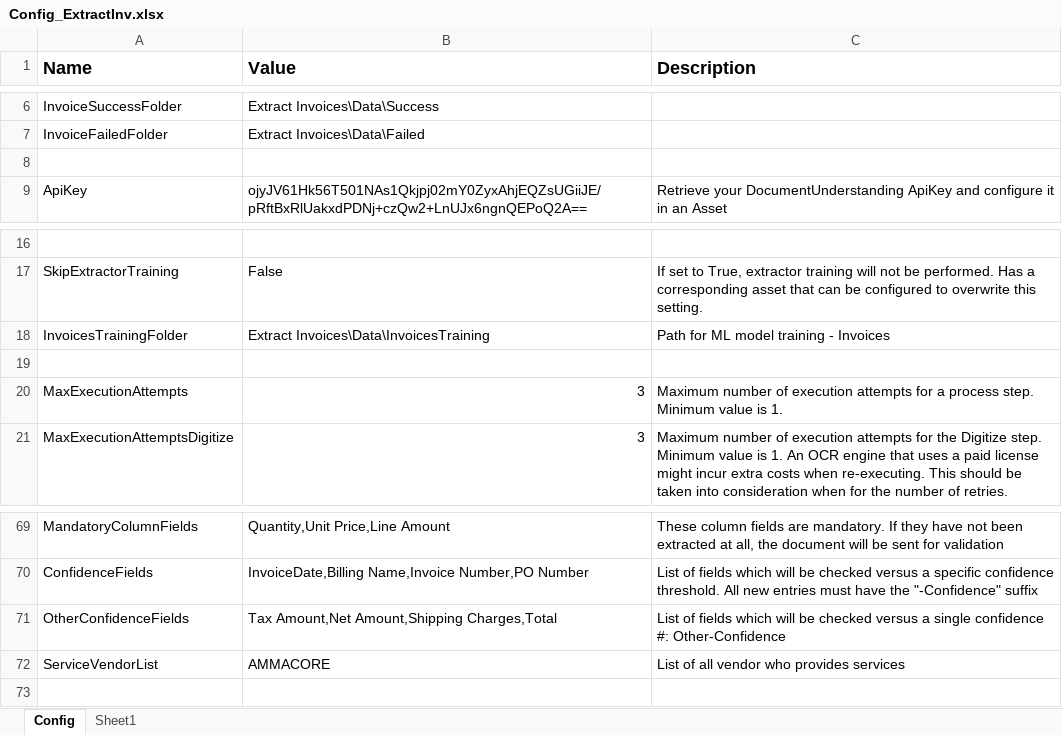
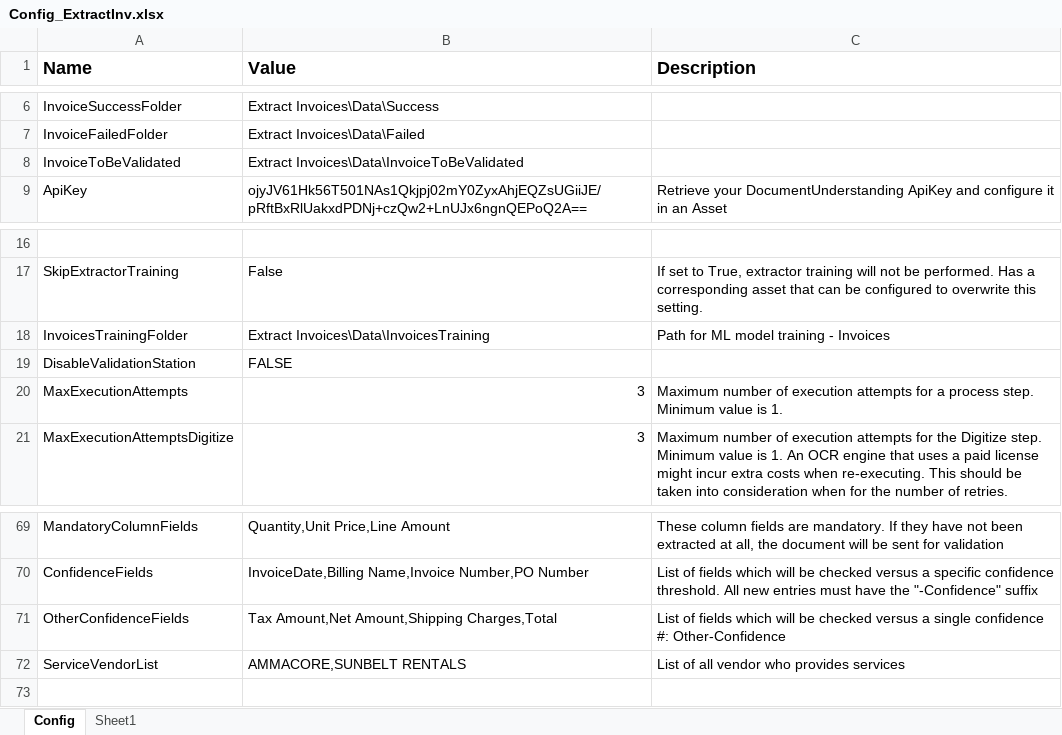
Before and after one commit to srushtisn/Automation, an Excel workbook: ExtractInvoices/Config_ExtractInv.xlsx, sheet Config, drawn as a sheet; only a part is shown, gaps mark what is left out; values as stored, in another font and other column widths than the file's, no borders; the diff names each change by its address in the sheet, - before the commit and + after, or states it on an @@ line.

Commit message:
18-July-2022

```diff
--- a/ExtractInvoices/Config_ExtractInv.xlsx (sheet Config)
+++ b/ExtractInvoices/Config_ExtractInv.xlsx (sheet Config)
-row 8: (empty)
+row 8: InvoiceToBeValidated | Extract Invoices\Data\InvoiceToBeValidated
-row 19: (empty)
+row 19: DisableValidationStation | FALSE
-B72 (Value): AMMACORE
+B72 (Value): AMMACORE,SUNBELT RENTALS
```
